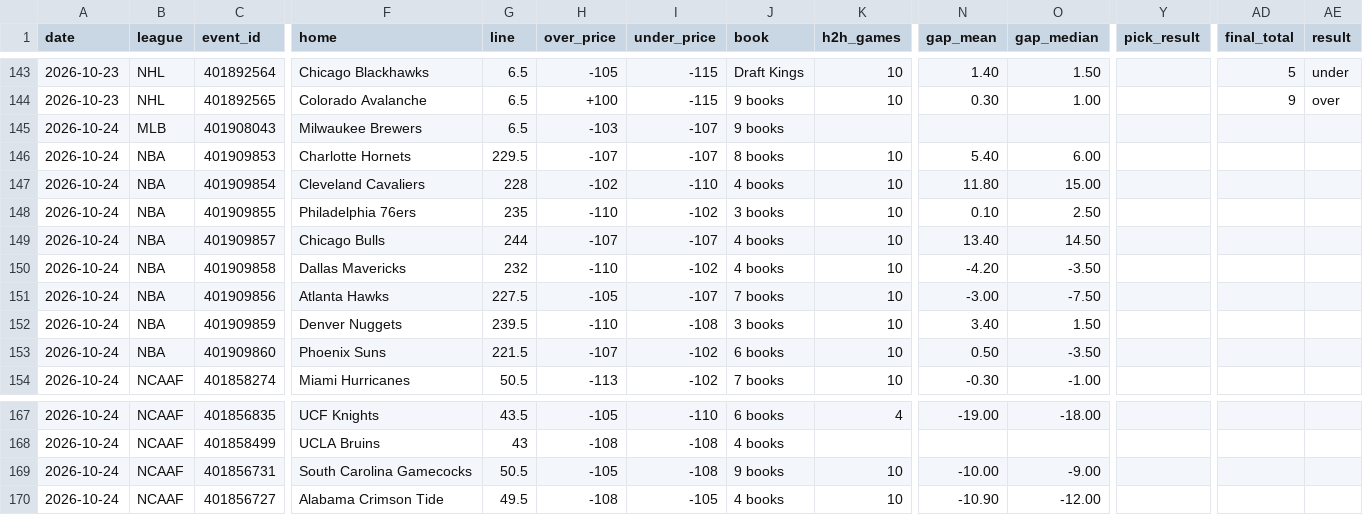
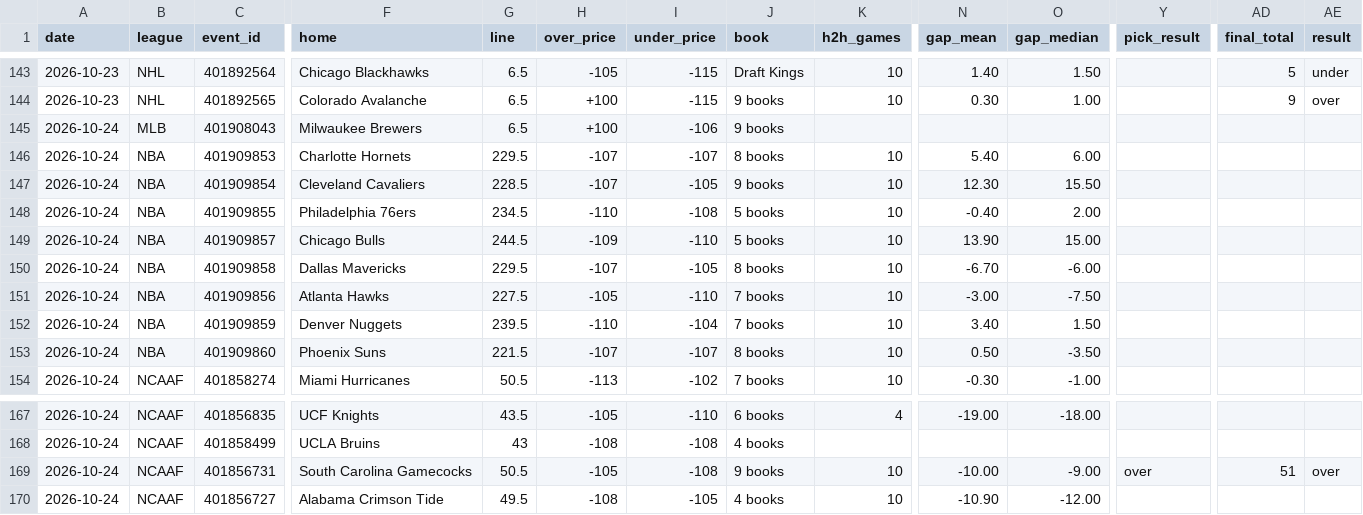
Before and after one commit to Silentprodigy-rnt/yugi-sb-bot-v2, a CSV file: docs/history.csv, drawn as a sheet; only a part is shown, gaps mark what is left out; the diff covers the shown part only; the diff names each change by its address in the sheet, - before the commit and + after, or states it on an @@ line.

```diff
--- a/docs/history.csv
+++ b/docs/history.csv
-H145 (over_price): -103
+H145 (over_price): +100
-I145 (under_price): -107
+I145 (under_price): -106
-G147 (line): 228
+G147 (line): 228.5
-H147 (over_price): -102
+H147 (over_price): -107
-I147 (under_price): -110
+I147 (under_price): -105
-J147 (book): 4 books
+J147 (book): 9 books
-N147 (gap_mean): 11.80
+N147 (gap_mean): 12.30
-O147 (gap_median): 15.00
+O147 (gap_median): 15.50
-G148 (line): 235
+G148 (line): 234.5
-I148 (under_price): -102
+I148 (under_price): -108
-J148 (book): 3 books
+J148 (book): 5 books
-N148 (gap_mean): 0.10
+N148 (gap_mean): -0.40
-O148 (gap_median): 2.50
+O148 (gap_median): 2.00
-G149 (line): 244
+G149 (line): 244.5
-H149 (over_price): -107
+H149 (over_price): -109
-I149 (under_price): -107
+I149 (under_price): -110
-J149 (book): 4 books
+J149 (book): 5 books
-N149 (gap_mean): 13.40
+N149 (gap_mean): 13.90
-O149 (gap_median): 14.50
+O149 (gap_median): 15.00
-G150 (line): 232
+G150 (line): 229.5
-H150 (over_price): -110
+H150 (over_price): -107
-I150 (under_price): -102
+I150 (under_price): -105
-J150 (book): 4 books
+J150 (book): 8 books
-N150 (gap_mean): -4.20
+N150 (gap_mean): -6.70
-O150 (gap_median): -3.50
+O150 (gap_median): -6.00
-I151 (under_price): -107
+I151 (under_price): -110
-I152 (under_price): -108
+I152 (under_price): -104
-J152 (book): 3 books
+J152 (book): 7 books
-I153 (under_price): -102
+I153 (under_price): -107
-J153 (book): 6 books
+J153 (book): 8 books
-Y169 (pick_result): (empty)
+Y169 (pick_result): over
-AD169 (final_total): (empty)
+AD169 (final_total): 51
-AE169 (result): (empty)
+AE169 (result): over
```
Also changed, not shown: 29 edited cells elsewhere in this file, 2 other files.
